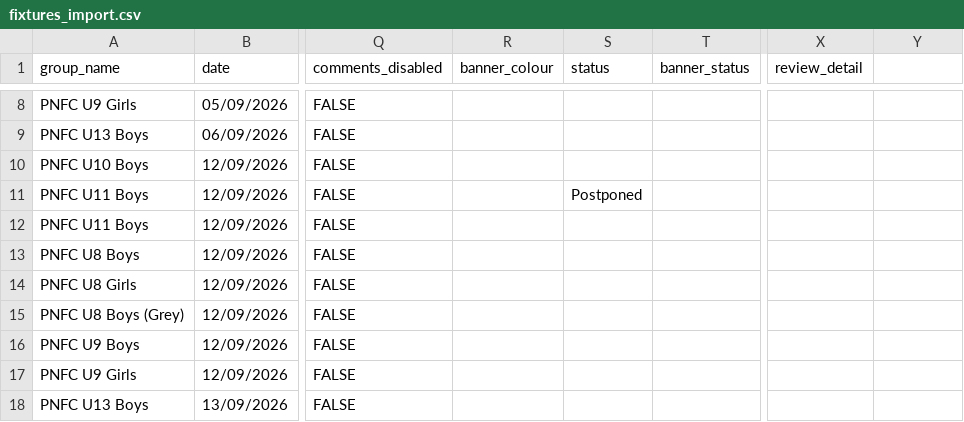
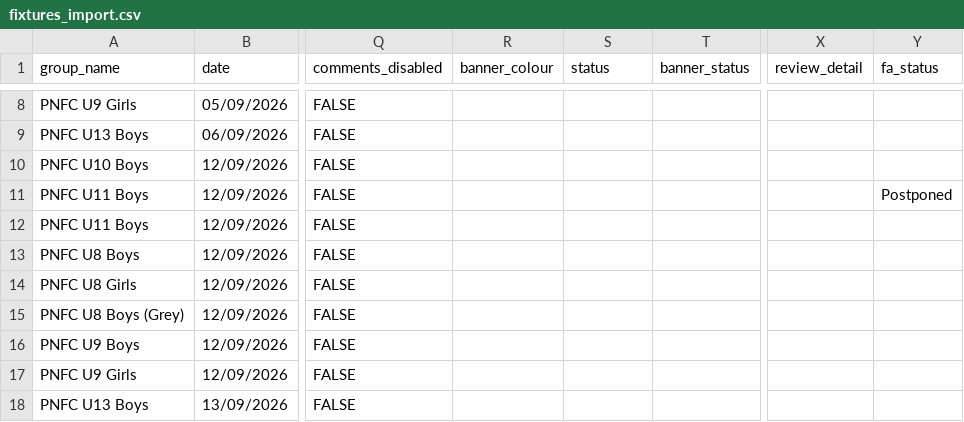
Before and after one commit to iaing80/Fixture_Merging, a CSV file: fixtures_import.csv, drawn as a sheet; only a part is shown, gaps mark what is left out; the diff names each change by its address in the sheet, - before the commit and + after, or states it on an @@ line.

```diff
--- a/fixtures_import.csv
+++ b/fixtures_import.csv
-Y1: (empty)
+Y1: fa_status
-S11 (status): Postponed
+S11 (status): (empty)
-Y11 (fa_status): (empty)
+Y11 (fa_status): Postponed
```
